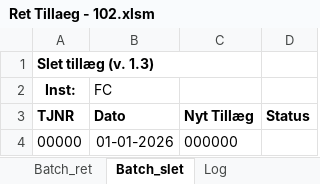
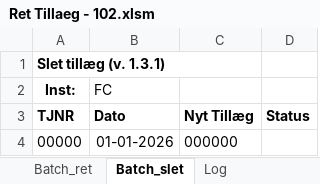
Before and after one commit to anbjj/LS_Script, an Excel workbook: dist/Ret Tillaeg - 102.xlsm, sheet Batch_slet, drawn as a sheet; values as stored, in another font and other column widths than the file's, no borders; charts and pictures not drawn; the diff names each change by its address in the sheet, - before the commit and + after, or states it on an @@ line.

```diff
--- a/dist/Ret Tillaeg - 102.xlsm (sheet Batch_slet)
+++ b/dist/Ret Tillaeg - 102.xlsm (sheet Batch_slet)
-A1 (TJNR): Slet tillæg (v. 1.3)
+A1 (TJNR): Slet tillæg (v. 1.3.1)
```
Also changed, not shown: sheet Batch_ret, sheet Batch_tilføj, 1 other file.
